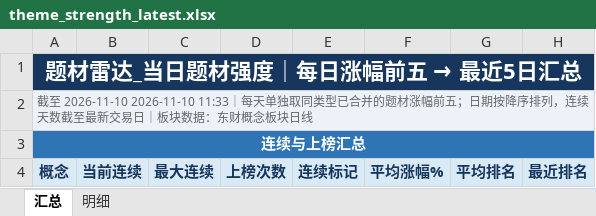
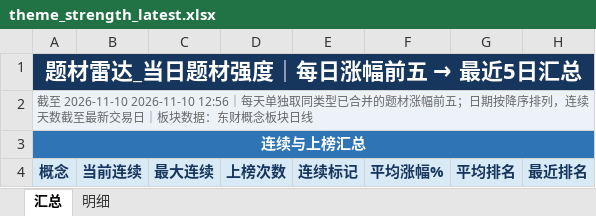
Before and after one commit to nancybhc/a-share-blast-lab, an Excel workbook: data/theme_strength_latest.xlsx, sheet 汇总, drawn as a sheet; only a part is shown; values as stored, in another font and other column widths than the file's, no borders; the diff names each change by its address in the sheet, - before the commit and + after, or states it on an @@ line.

```diff
--- a/data/theme_strength_latest.xlsx (sheet 汇总)
+++ b/data/theme_strength_latest.xlsx (sheet 汇总)
-A2: …至 2026-11-10 2026-11-10 11:33｜每天单…
+A2: …至 2026-11-10 2026-11-10 12:56｜每天单…
```
Also changed, not shown: 6 other files.
